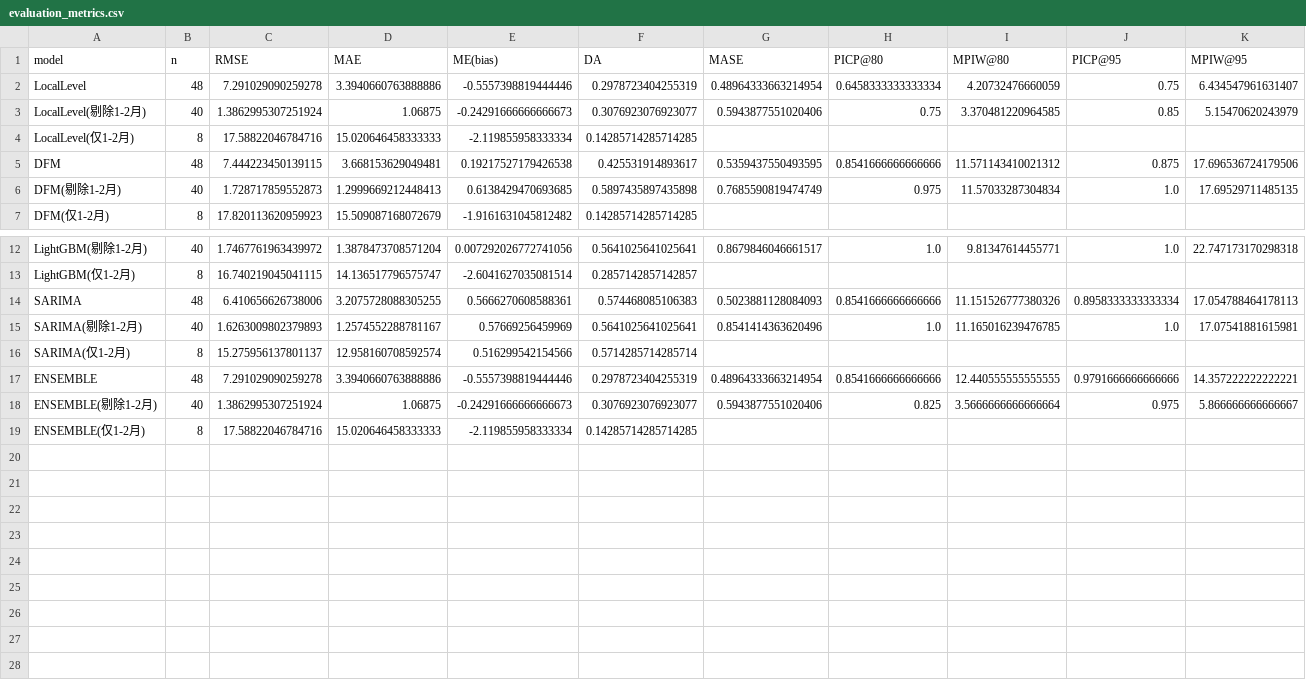
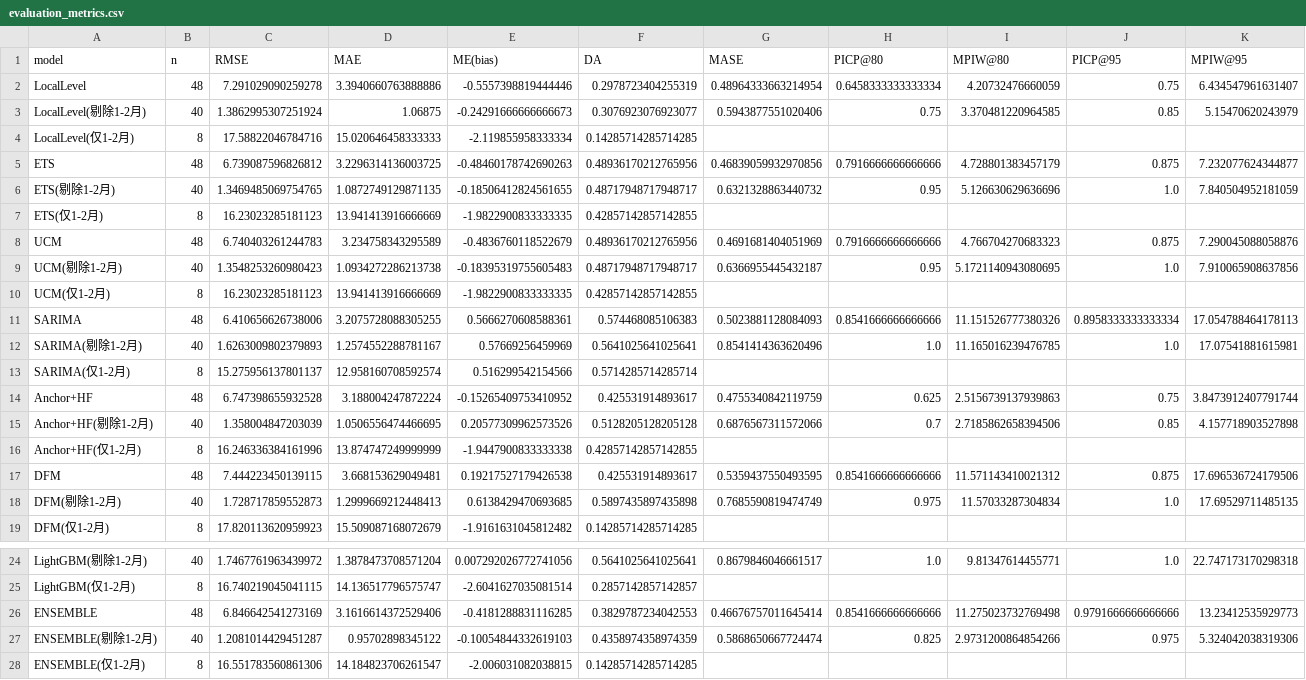
Before and after one commit to 111754ever-dot/Industrial-Forecast, a CSV file: output/evaluation_metrics.csv, drawn as a sheet; only a part is shown, gaps mark what is left out.

```diff
--- a/output/evaluation_metrics.csv
+++ b/output/evaluation_metrics.csv
@@ -4,2 +4,14 @@ LocalLevel(剔除1-2月),40,1.3862995307251924,1.06875,-0.24291666666666673,0.30
 LocalLevel(仅1-2月),8,17.58822046784716,15.020646458333333,-2.119855958333334,0.14285714285714285,,,,,
+ETS,48,6.739087596826812,3.2296314136003725,-0.48460178742690263,0.48936170212765956,0.46839059932970856,0.7916666666666666,4.728801383457179,0.875,7.232077624344877
+ETS(剔除1-2月),40,1.3469485069754765,1.0872749129871135,-0.18506412824561655,0.48717948717948717,0.6321328863440732,0.95,5.126630629636696,1.0,7.840504952181059
+ETS(仅1-2月),8,16.23023285181123,13.941413916666669,-1.9822900833333335,0.42857142857142855,,,,,
+UCM,48,6.740403261244783,3.234758343295589,-0.4836760118522679,0.48936170212765956,0.4691681404051969,0.7916666666666666,4.766704270683323,0.875,7.290045088058876
+UCM(剔除1-2月),40,1.3548253260980423,1.0934272286213738,-0.18395319755605483,0.48717948717948717,0.6366955445432187,0.95,5.1721140943080695,1.0,7.910065908637856
+UCM(仅1-2月),8,16.23023285181123,13.941413916666669,-1.9822900833333335,0.42857142857142855,,,,,
+SARIMA,48,6.410656626738006,3.2075728088305255,0.5666270608588361,0.574468085106383,0.5023881128084093,0.8541666666666666,11.151526777380326,0.8958333333333334,17.054788464178113
+SARIMA(剔除1-2月),40,1.6263009802379893,1.2574552288781167,0.57669256459969,0.5641025641025641,0.8541414363620496,1.0,11.165016239476785,1.0,17.07541881615981
+SARIMA(仅1-2月),8,15.275956137801137,12.958160708592574,0.516299542154566,0.5714285714285714,,,,,
+Anchor+HF,48,6.747398655932528,3.188004247872224,-0.15265409753410952,0.425531914893617,0.4755340842119759,0.625,2.5156739137939863,0.75,3.8473912407791744
+Anchor+HF(剔除1-2月),40,1.358004847203039,1.0506556474466695,0.20577309962573526,0.5128205128205128,0.6876567311572066,0.7,2.7185862658394506,0.85,4.157718903527898
+Anchor+HF(仅1-2月),8,16.246336384161996,13.874747249999999,-1.9447900833333338,0.42857142857142855,,,,,
 DFM,48,7.444223450139115,3.668153629049481,0.19217527179426538,0.425531914893617,0.5359437550493595,0.8541666666666666,11.571143410021312,0.875,17.696536724179506
@@ -13,7 +25,4 @@ LightGBM(剔除1-2月),40,1.7467761963439972,1.3878473708571204,0.00729202677274
 LightGBM(仅1-2月),8,16.740219045041115,14.136517796575747,-2.6041627035081514,0.2857142857142857,,,,,
-SARIMA,48,6.410656626738006,3.2075728088305255,0.5666270608588361,0.574468085106383,0.5023881128084093,0.8541666666666666,11.151526777380326,0.8958333333333334,17.054788464178113
-SARIMA(剔除1-2月),40,1.6263009802379893,1.2574552288781167,0.57669256459969,0.5641025641025641,0.8541414363620496,1.0,11.165016239476785,1.0,17.07541881615981
-SARIMA(仅1-2月),8,15.275956137801137,12.958160708592574,0.516299542154566,0.5714285714285714,,,,,
-ENSEMBLE,48,7.291029090259278,3.3940660763888886,-0.5557398819444446,0.2978723404255319,0.48964333663214954,0.8541666666666666,12.440555555555555,0.9791666666666666,14.357222222222221
-ENSEMBLE(剔除1-2月),40,1.3862995307251924,1.06875,-0.24291666666666673,0.3076923076923077,0.5943877551020406,0.825,3.5666666666666664,0.975,5.866666666666667
-ENSEMBLE(仅1-2月),8,17.58822046784716,15.020646458333333,-2.119855958333334,0.14285714285714285,,,,,
+ENSEMBLE,48,6.846642541273169,3.1616614372529406,-0.4181288831116285,0.3829787234042553,0.46676757011645414,0.8541666666666666,11.275023732769498,0.9791666666666666,13.23412535929773
+ENSEMBLE(剔除1-2月),40,1.2081014429451287,0.95702898345122,-0.10054844332619103,0.4358974358974359,0.5868650667724474,0.825,2.9731200864854266,0.975,5.324042038319306
+ENSEMBLE(仅1-2月),8,16.551783560861306,14.184823706261547,-2.006031082038815,0.14285714285714285,,,,,
```
Also changed, not shown: output/dm_test_vs_benchmark.csv, 6 other files.
